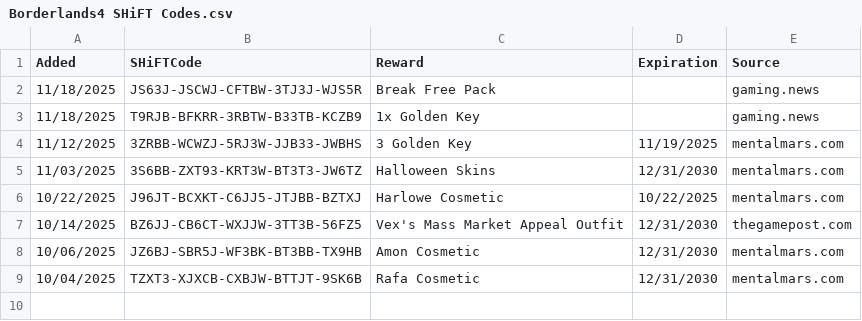
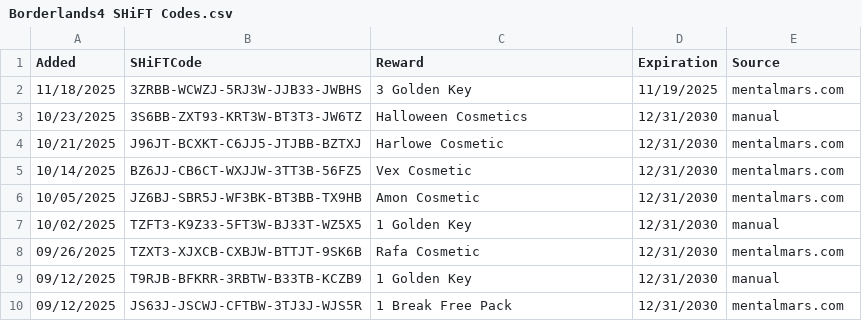
Before and after one commit to VinceCarbone/Borderlands4-SHiFTCodes, a CSV file: Borderlands4 SHiFT Codes.csv, drawn as a sheet.

```diff
--- a/Borderlands4 SHiFT Codes.csv
+++ b/Borderlands4 SHiFT Codes.csv
@@ -1,9 +1,10 @@
 "Added","SHiFTCode","Reward","Expiration","Source"
-"11/18/2025","JS63J-JSCWJ-CFTBW-3TJ3J-WJS5R","Break Free Pack","","gaming.news"
-"11/18/2025","T9RJB-BFKRR-3RBTW-B33TB-KCZB9","1x Golden Key","","gaming.news"
-"11/12/2025","3ZRBB-WCWZJ-5RJ3W-JJB33-JWBHS","3 Golden Key","11/19/2025","mentalmars.com"
-"11/03/2025","3S6BB-ZXT93-KRT3W-BT3T3-JW6TZ","Halloween Skins","12/31/2030","mentalmars.com"
-"10/22/2025","J96JT-BCXKT-C6JJ5-JTJBB-BZTXJ","Harlowe Cosmetic","10/22/2025","mentalmars.com"
-"10/14/2025","BZ6JJ-CB6CT-WXJJW-3TT3B-56FZ5","Vex's Mass Market Appeal Outfit","12/31/2030","thegamepost.com"
-"10/06/2025","JZ6BJ-SBR5J-WF3BK-BT3BB-TX9HB","Amon Cosmetic","12/31/2030","mentalmars.com"
-"10/04/2025","TZXT3-XJXCB-CXBJW-BTTJT-9SK6B","Rafa Cosmetic","12/31/2030","mentalmars.com"
+"11/18/2025","3ZRBB-WCWZJ-5RJ3W-JJB33-JWBHS","3 Golden Key","11/19/2025","mentalmars.com"
+"10/23/2025","3S6BB-ZXT93-KRT3W-BT3T3-JW6TZ","Halloween Cosmetics","12/31/2030","manual"
+"10/21/2025","J96JT-BCXKT-C6JJ5-JTJBB-BZTXJ","Harlowe Cosmetic","12/31/2030","mentalmars.com"
+"10/14/2025","BZ6JJ-CB6CT-WXJJW-3TT3B-56FZ5","Vex Cosmetic","12/31/2030","mentalmars.com"
+"10/05/2025","JZ6BJ-SBR5J-WF3BK-BT3BB-TX9HB","Amon Cosmetic","12/31/2030","mentalmars.com"
+"10/02/2025","TZFT3-K9Z33-5FT3W-BJ33T-WZ5X5","1 Golden Key","12/31/2030","manual"
+"09/26/2025","TZXT3-XJXCB-CXBJW-BTTJT-9SK6B","Rafa Cosmetic","12/31/2030","mentalmars.com"
+"09/12/2025","T9RJB-BFKRR-3RBTW-B33TB-KCZB9","1 Golden Key","12/31/2030","manual"
+"09/12/2025","JS63J-JSCWJ-CFTBW-3TJ3J-WJS5R","1 Break Free Pack","12/31/2030","mentalmars.com"
```
Also changed, not shown: ExpiredSHiFTCodes.csv, 1 other file.
